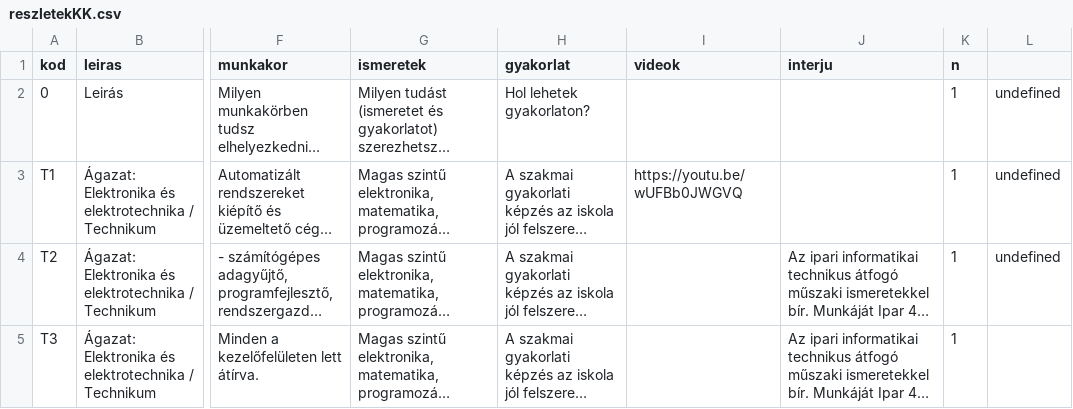
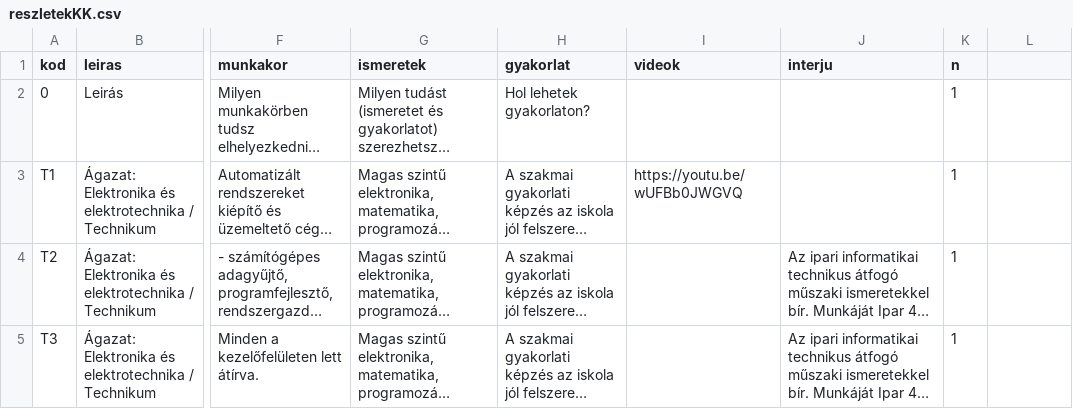
Before and after one commit to kszc-kando/api-teszt, a CSV file: reszletekKK.csv, drawn as a sheet; only a part is shown, gaps mark what is left out; long unchanged cells end in …; the diff names each change by its address in the sheet, - before the commit and + after, or states it on an @@ line.

Commit message:
Update reszletekKK.csv

```diff
--- a/reszletekKK.csv
+++ b/reszletekKK.csv
-L2:L4: undefined
+L2:L4: (empty)
```
